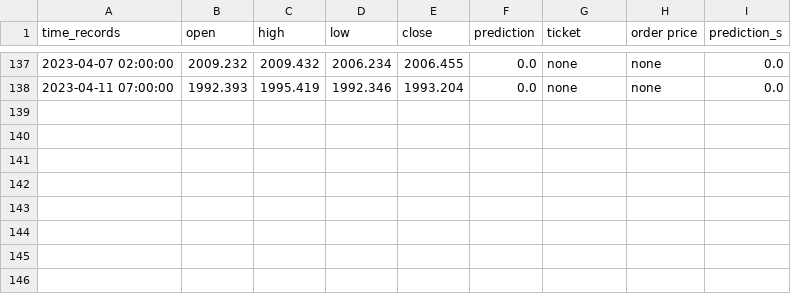
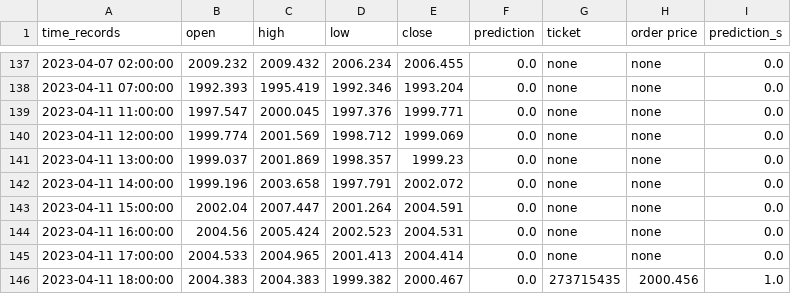
Before and after one commit to pkong001/Trading-bot-lsvm-v2, a CSV file: time_records_v2.csv, drawn as a sheet; only a part is shown, gaps mark what is left out.

Commit message:
update time records

```diff
--- a/time_records_v2.csv
+++ b/time_records_v2.csv
@@ -138 +138,9 @@ time_records,open,high,low,close,prediction,ticket,order price,prediction_s
 2023-04-11 07:00:00,1992.393,1995.419,1992.346,1993.204,0.0,none,none,0.0
+2023-04-11 11:00:00,1997.547,2000.045,1997.376,1999.771,0.0,none,none,0.0
+2023-04-11 12:00:00,1999.774,2001.569,1998.712,1999.069,0.0,none,none,0.0
+2023-04-11 13:00:00,1999.037,2001.869,1998.357,1999.23,0.0,none,none,0.0
+2023-04-11 14:00:00,1999.196,2003.658,1997.791,2002.072,0.0,none,none,0.0
+2023-04-11 15:00:00,2002.04,2007.447,2001.264,2004.591,0.0,none,none,0.0
+2023-04-11 16:00:00,2004.56,2005.424,2002.523,2004.531,0.0,none,none,0.0
+2023-04-11 17:00:00,2004.533,2004.965,2001.413,2004.414,0.0,none,none,0.0
+2023-04-11 18:00:00,2004.383,2004.383,1999.382,2000.467,0.0,273715435,2000.456,1.0
```
